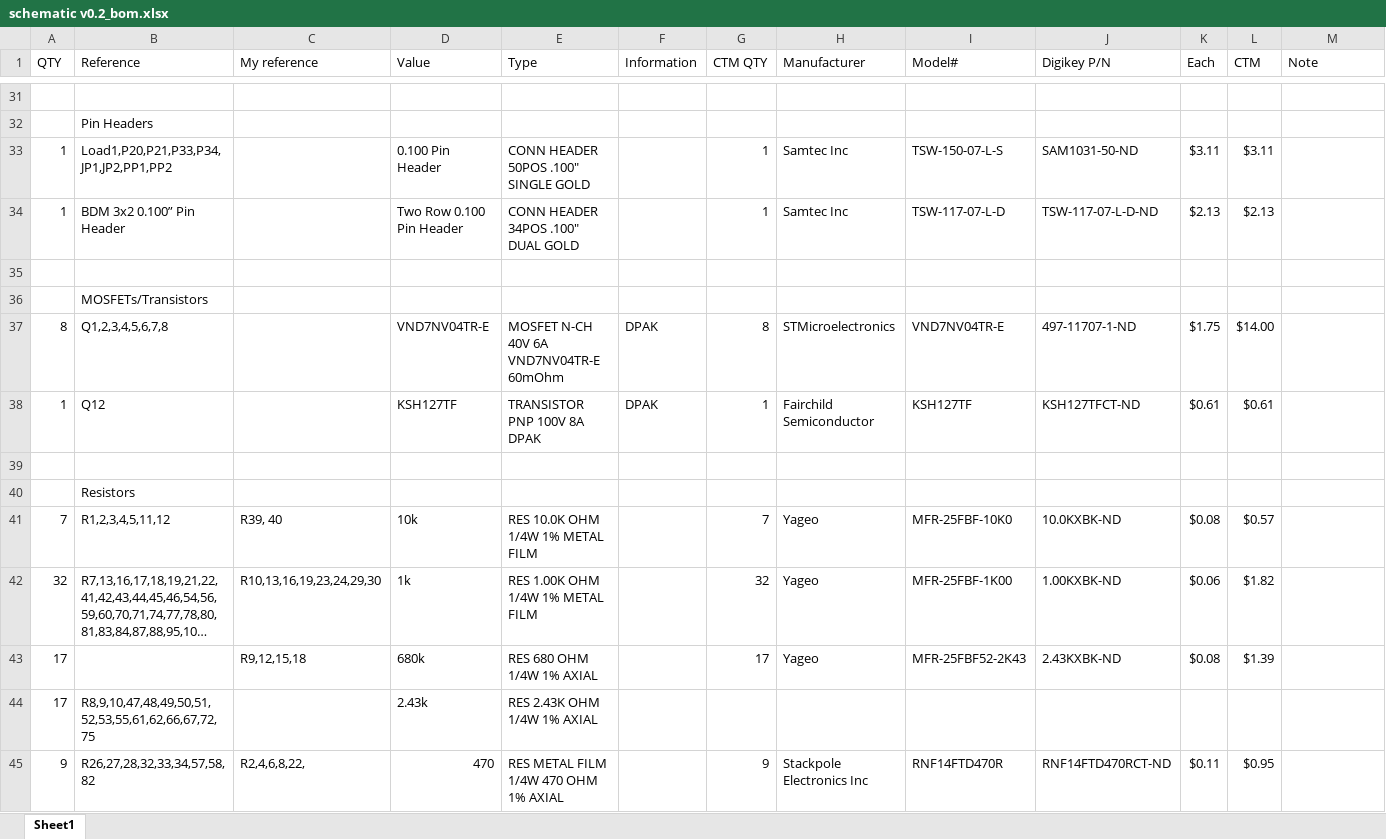
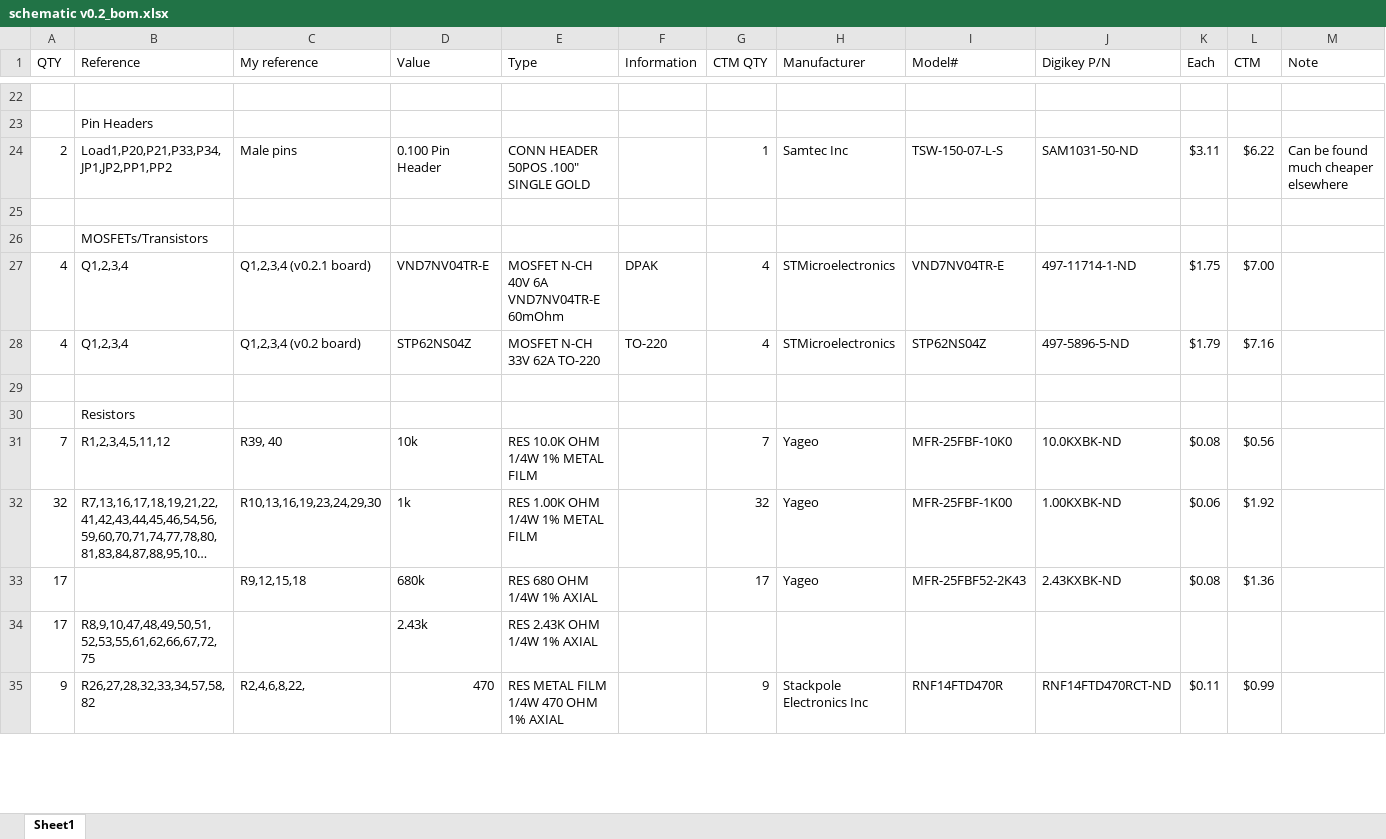
Before and after one commit to speeduino/speeduino, an Excel workbook: reference/hardware/v0.2/schematic v0.2_bom.xlsx, sheet Sheet1, drawn as a sheet; only a part is shown, gaps mark what is left out; long unchanged cells end in …; values as stored, in another font and other column widths than the file's, no cell formats; removed rows and columns are numbered as before the commit, all else as after; the diff covers the shown part only; the diff names each change by its address in the sheet, - before the commit and + after, or states it on an @@ line.

```diff
--- a/reference/hardware/v0.2/schematic v0.2_bom.xlsx (sheet Sheet1)
+++ b/reference/hardware/v0.2/schematic v0.2_bom.xlsx (sheet Sheet1)
-A24 (QTY): 1
+A24 (QTY): 2
-C24 (My reference): (empty)
+C24 (My reference): Male pins
-L24 (CTM): $3.11
+L24 (CTM): $6.22
-M24 (Note): (empty)
+M24 (Note): Can be found much cheaper elsewhere
-row 34: 1 | BDM 3x2 0.100” Pin Header |  | Two Row 0.100 Pin Header | CONN HEADER 34POS .100" DUAL GOLD |  | 1 | Samtec Inc | TSW-117-07-L-D | TSW-117-07-L-D-ND | $2.13 | $2.13
-A27 (QTY): 8
+A27 (QTY): 4
-B27 (Reference): Q1,2,3,4,5,6,7,8
+B27 (Reference): Q1,2,3,4
-C27 (My reference): (empty)
+C27 (My reference): Q1,2,3,4 (v0.2.1 board)
-G27 (CTM QTY): 8
+G27 (CTM QTY): 4
-J27 (Digikey P/N): 497-11707-1-ND
+J27 (Digikey P/N): 497-11714-1-ND
-L27 (CTM): $14.00
+L27 (CTM): $7.00
-row 38: 1 | Q12 |  | KSH127TF | TRANSISTOR PNP 100V 8A DPAK | DPAK | 1 | Fairchild Semiconductor | KSH127TF | KSH127TFCT-ND | $0.61 | $0.61
+row 28: 4 | Q1,2,3,4 | Q1,2,3,4 (v0.2 board) | STP62NS04Z | MOSFET N-CH 33V 62A TO-220 | TO-220 | 4 | STMicroelectronics | STP62NS04Z | 497-5896-5-ND | $1.79 | $7.16
-L31 (CTM): $0.57
+L31 (CTM): $0.56
-L32 (CTM): $1.82
+L32 (CTM): $1.92
-L33 (CTM): $1.39
+L33 (CTM): $1.36
-L35 (CTM): $0.95
+L35 (CTM): $0.99
```
Also changed, not shown: 1 added row, 14 removed rows and 55 edited cells elsewhere in this sheet, cell formats, formulas that keep their value.
